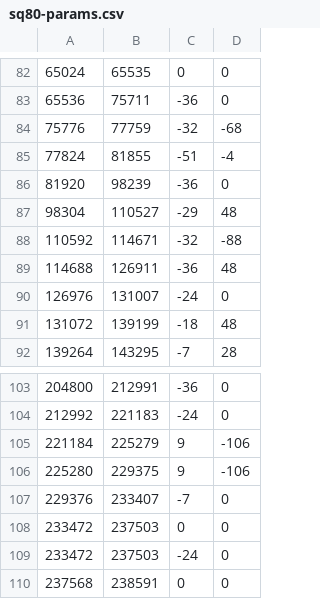
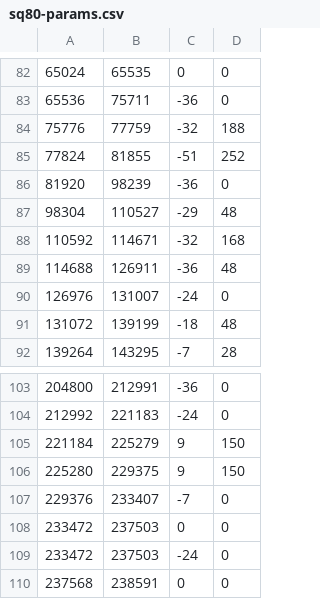
Before and after one commit to synthetiv/fretware, a CSV file: data/sq80-params.csv, drawn as a sheet; only a part is shown, gaps mark what is left out.

```diff
--- a/data/sq80-params.csv
+++ b/data/sq80-params.csv
@@ -83,7 +83,7 @@
 65536,75711,-36,0
-75776,77759,-32,-68
-77824,81855,-51,-4
+75776,77759,-32,188
+77824,81855,-51,252
 81920,98239,-36,0
 98304,110527,-29,48
-110592,114671,-32,-88
+110592,114671,-32,168
 114688,126911,-36,48
@@ -104,4 +104,4 @@
 212992,221183,-24,0
-221184,225279,9,-106
-225280,229375,9,-106
+221184,225279,9,150
+225280,229375,9,150
 229376,233407,-7,0
```
Also changed, not shown: 1 other file.
